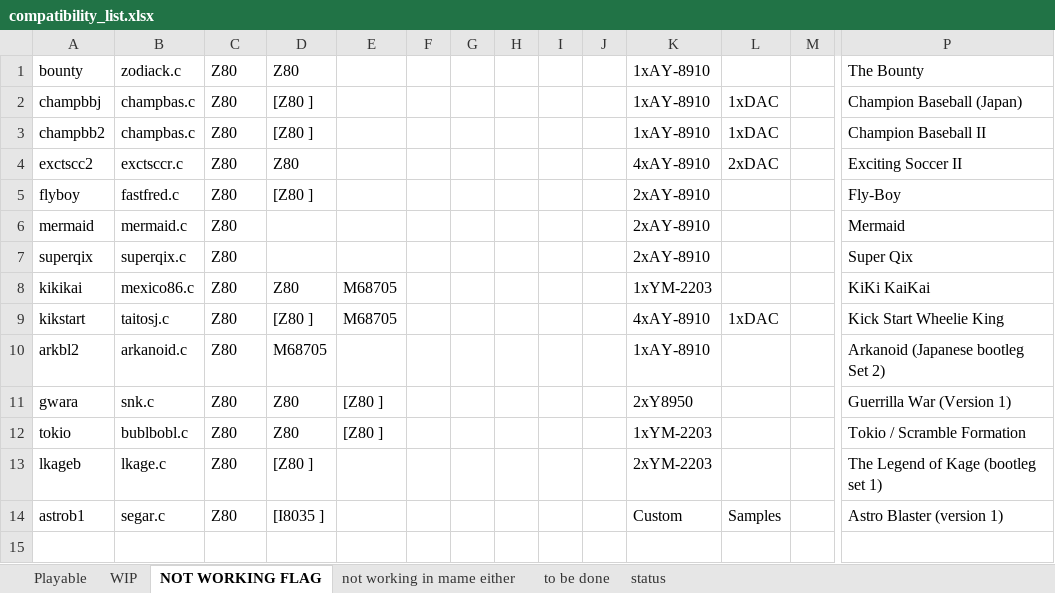
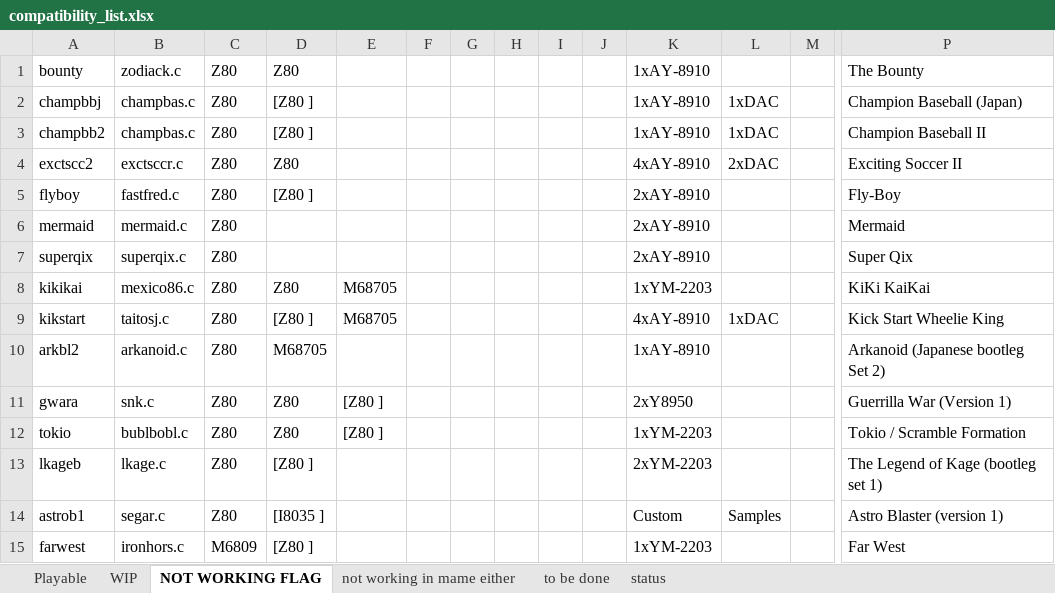
Before and after one commit to georgemoralis/arcadeflex-037b7-deprecated, an Excel workbook: compatibility_list.xlsx, sheet NOT WORKING FLAG, drawn as a sheet; only a part is shown, gaps mark what is left out; values as stored, in another font and other column widths than the file's, no borders; rows hold the shown columns only; the diff names each change by its address in the sheet, - before the commit and + after, or states it on an @@ line.

Commit message:
added working rocnrope,ironhors,trackfld drivers

```diff
--- a/compatibility_list.xlsx (sheet NOT WORKING FLAG)
+++ b/compatibility_list.xlsx (sheet NOT WORKING FLAG)
+row 15: farwest | ironhors.c | M6809 | [Z80 ] |  |  |  |  |  |  | 1xYM-2203 |  |  | Far West
```
Also changed, not shown: sheet to be done, sheet Playable, 26 other files.
